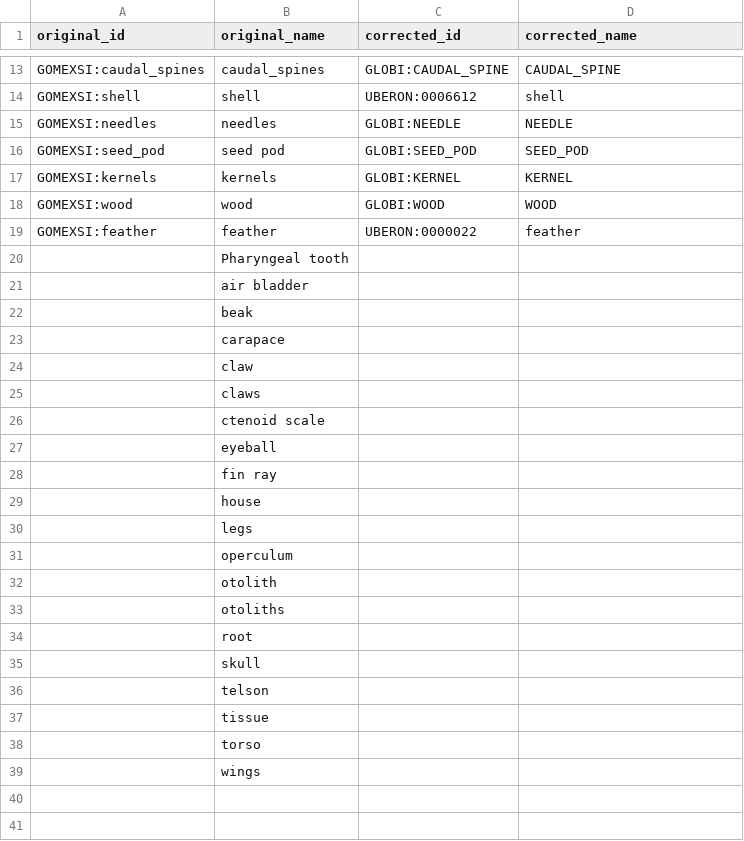
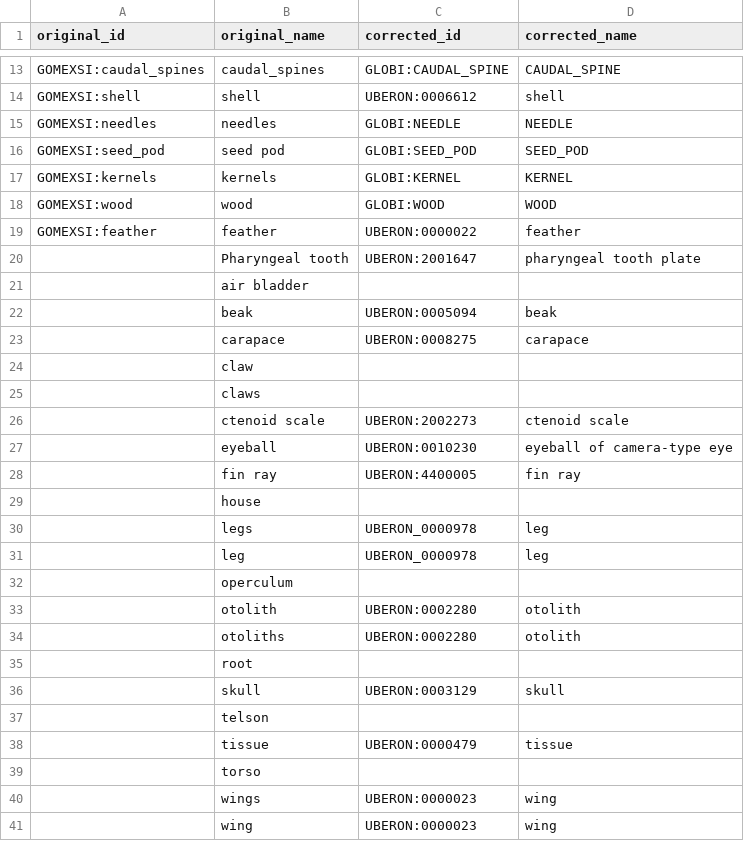
Before and after one commit to globalbioticinteractions/globalbioticinteractions, a CSV file: eol-globi-data-tool/src/main/resources/org/eol/globi/service/body-part-mapping.csv, drawn as a sheet; only a part is shown, gaps mark what is left out.

Commit message:
attempt to provide mappings for life stage, body part terms see issue #78

```diff
--- a/eol-globi-data-tool/src/main/resources/org/eol/globi/service/body-part-mapping.csv
+++ b/eol-globi-data-tool/src/main/resources/org/eol/globi/service/body-part-mapping.csv
@@ -19,21 +19,23 @@ GOMEXSI:wood,wood,GLOBI:WOOD,WOOD
 GOMEXSI:feather,feather,UBERON:0000022,feather
-,Pharyngeal tooth,,
+,Pharyngeal tooth,UBERON:2001647,pharyngeal tooth plate
 ,air bladder,,
-,beak,,
-,carapace,,
+,beak,UBERON:0005094,beak
+,carapace,UBERON:0008275,carapace
 ,claw,,
 ,claws,,
-,ctenoid scale,,
-,eyeball,,
-,fin ray,,
+,ctenoid scale,UBERON:2002273,ctenoid scale
+,eyeball,UBERON:0010230,eyeball of camera-type eye
+,fin ray,UBERON:4400005,fin ray
 ,house,,
-,legs,,
+,legs,UBERON_0000978,leg
+,leg,UBERON_0000978,leg
 ,operculum,,
-,otolith,,
-,otoliths,,
+,otolith,UBERON:0002280,otolith
+,otoliths,UBERON:0002280,otolith
 ,root,,
-,skull,,
+,skull,UBERON:0003129,skull
 ,telson,,
-,tissue,,
+,tissue,UBERON:0000479,tissue
 ,torso,,
-,wings,,
+,wings,UBERON:0000023,wing
+,wing,UBERON:0000023,wing
```
Also changed, not shown: eol-globi-data-tool/src/main/resources/org/eol/globi/service/life-stage-mapping.csv.
